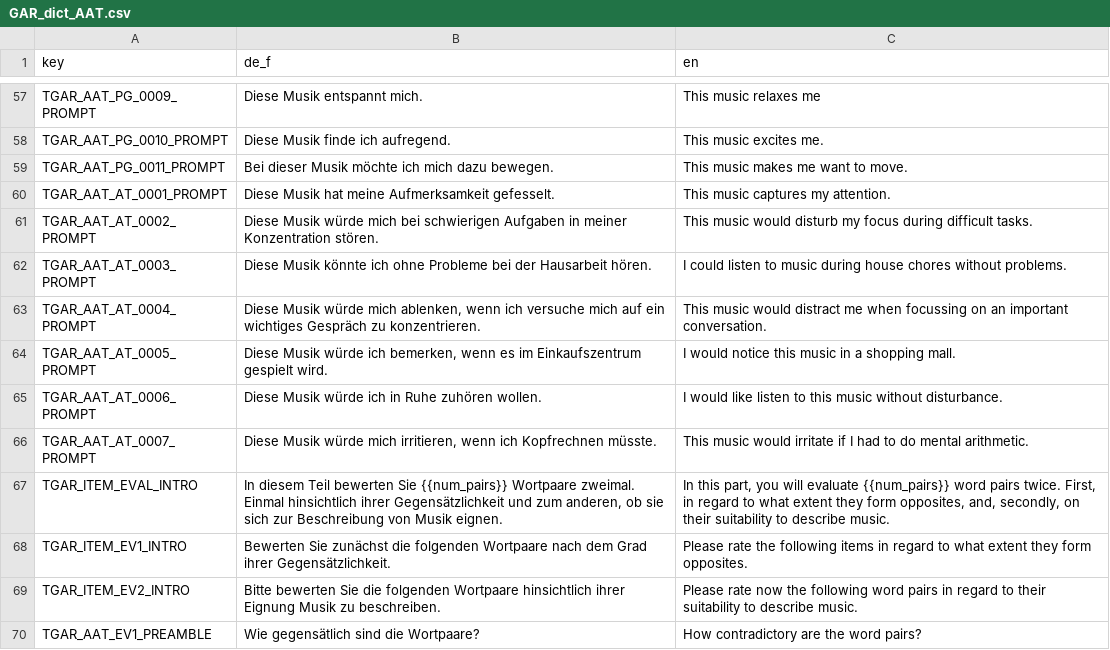
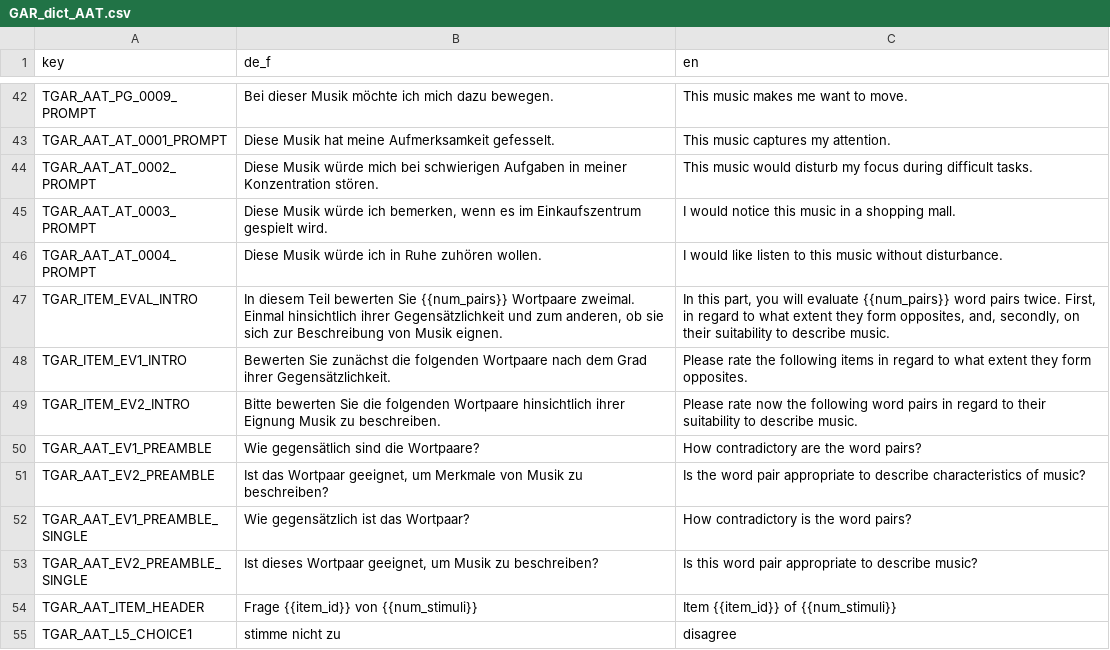
Before and after one commit to klausfrieler/GAR, a CSV file: data_raw/GAR_dict_AAT.csv, drawn as a sheet; only a part is shown, gaps mark what is left out; the shorter side is filled out with more unchanged rows; the diff covers the shown part only.

```diff
--- a/data_raw/GAR_dict_AAT.csv
+++ b/data_raw/GAR_dict_AAT.csv
@@ -57,11 +42,6 @@
-"TGAR_AAT_PG_0009_PROMPT","Diese Musik entspannt mich.","This music relaxes me"
-"TGAR_AAT_PG_0010_PROMPT","Diese Musik finde ich aufregend.","This music excites me."
-"TGAR_AAT_PG_0011_PROMPT","Bei dieser Musik möchte ich mich dazu bewegen.","This music makes me want to move."
+"TGAR_AAT_PG_0009_PROMPT","Bei dieser Musik möchte ich mich dazu bewegen.","This music makes me want to move."
 "TGAR_AAT_AT_0001_PROMPT","Diese Musik hat meine Aufmerksamkeit gefesselt.","This music captures my attention."
 "TGAR_AAT_AT_0002_PROMPT","Diese Musik würde mich bei schwierigen Aufgaben in meiner Konzentration stören.","This music would disturb my focus during difficult tasks."
-"TGAR_AAT_AT_0003_PROMPT","Diese Musik könnte ich ohne Probleme bei der Hausarbeit hören.","I could listen to music during house chores without problems."
-"TGAR_AAT_AT_0004_PROMPT","Diese Musik würde mich ablenken, wenn ich versuche mich auf ein wichtiges Gespräch zu konzentrieren.","This music would distract me when focussing on an important conversation."
-"TGAR_AAT_AT_0005_PROMPT","Diese Musik würde ich bemerken, wenn es im Einkaufszentrum gespielt wird.","I would notice this music in a shopping mall."
-"TGAR_AAT_AT_0006_PROMPT","Diese Musik würde ich in Ruhe zuhören wollen.","I would like listen to this music without disturbance."
-"TGAR_AAT_AT_0007_PROMPT","Diese Musik würde mich irritieren, wenn ich Kopfrechnen müsste.","This music would irritate if I had to do mental arithmetic."
+"TGAR_AAT_AT_0003_PROMPT","Diese Musik würde ich bemerken, wenn es im Einkaufszentrum gespielt wird.","I would notice this music in a shopping mall."
+"TGAR_AAT_AT_0004_PROMPT","Diese Musik würde ich in Ruhe zuhören wollen.","I would like listen to this music without disturbance."
 "TGAR_ITEM_EVAL_INTRO", "In diesem Teil bewerten Sie {{num_pairs}} Wortpaare zweimal. Einmal hinsichtlich ihrer Gegensätzlichkeit und zum anderen, ob sie sich zur Beschreibung von Musik eignen.", "In this  part, you will evaluate {{num_pairs}} word pairs twice. First, in regard to what extent they form opposites, and, secondly, on their suitability to describe music."
```
Also changed, not shown: 15 removed rows and 45 edited cells elsewhere in this file, 7 other files.
